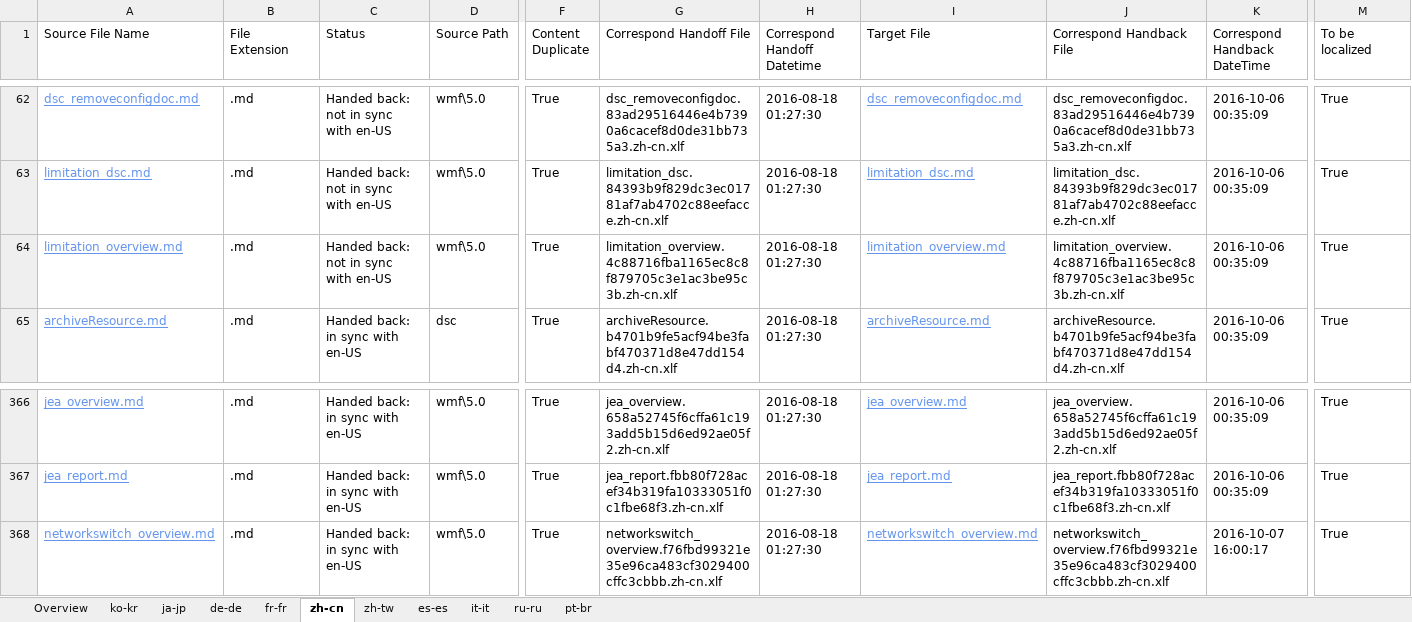
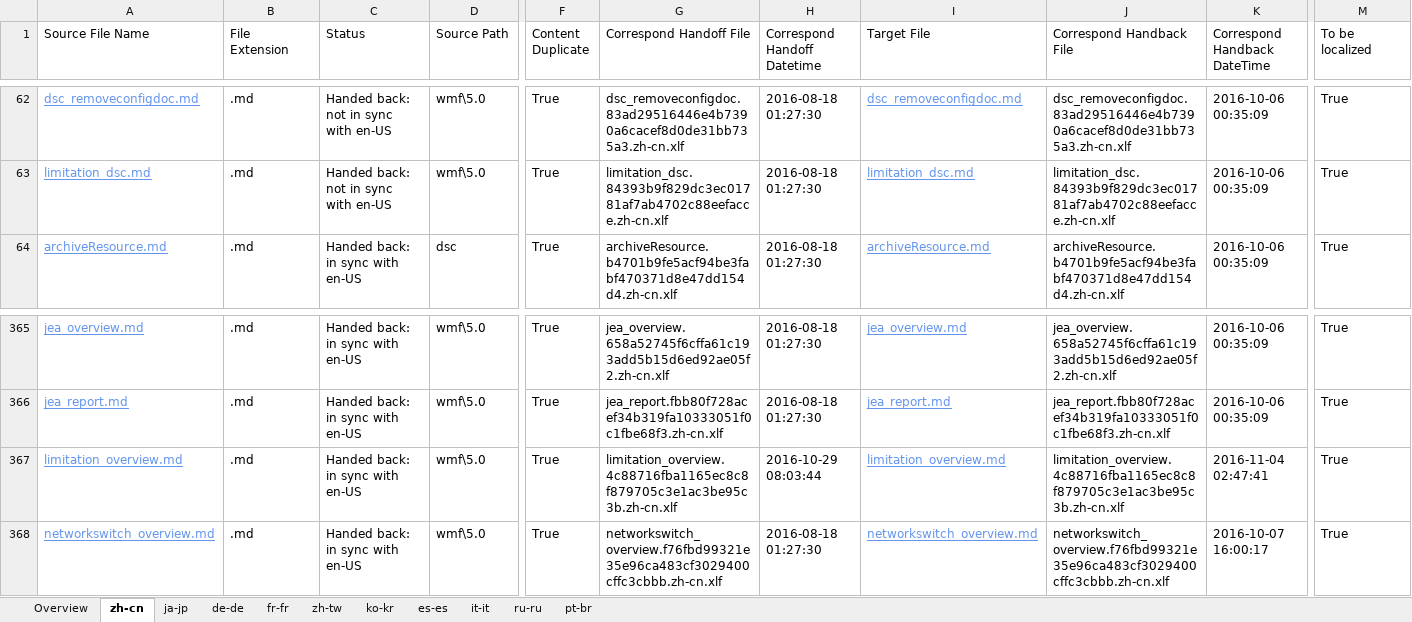
Before and after one commit to SonjaSaltzman/powerShell-Docs.handback, an Excel workbook: ol-handback/PowerShell/powerShell-Docs/live/handback-status.xlsx, sheet zh-cn, drawn as a sheet; only a part is shown, gaps mark what is left out; values as stored, in another font and other column widths than the file's, no borders; table styles not drawn; removed rows and columns are numbered as before the commit, all else as after; rows hold the shown columns only; the diff names each change by its address in the sheet, - before the commit and + after, or states it on an @@ line.

```diff
--- a/ol-handback/PowerShell/powerShell-Docs/live/handback-status.xlsx (sheet zh-cn)
+++ b/ol-handback/PowerShell/powerShell-Docs/live/handback-status.xlsx (sheet zh-cn)
@@ sheet tab order changed: Overview | zh-cn | ja-jp | de-de | fr-fr | zh-tw | ko-kr | es-es | it-it | ru-ru | pt-br @@
-row 64: limitation_overview.md | .md | Handed back: not in sync with en-US | wmf\5.0 | True | limitation_overview.4c88716fba1165ec8c8f879705c3e1ac3be95c3b.zh-cn.xlf | 2016-08-18 01:27:30 | limitation_overview.md | limitation_overview.4c88716fba1165ec8c8f879705c3e1ac3be95c3b.zh-cn.xlf | 2016-10-06 00:35:09 | True
+row 367: limitation_overview.md | .md | Handed back: in sync with en-US | wmf\5.0 | True | limitation_overview.4c88716fba1165ec8c8f879705c3e1ac3be95c3b.zh-cn.xlf | 2016-10-29 08:03:44 | limitation_overview.md | limitation_overview.4c88716fba1165ec8c8f879705c3e1ac3be95c3b.zh-cn.xlf | 2016-11-04 02:47:41 | True
```
Also changed, not shown: sheet Overview, ol-handback/PowerShell/powerShell-Docs/live/localization-status.xlsx.
